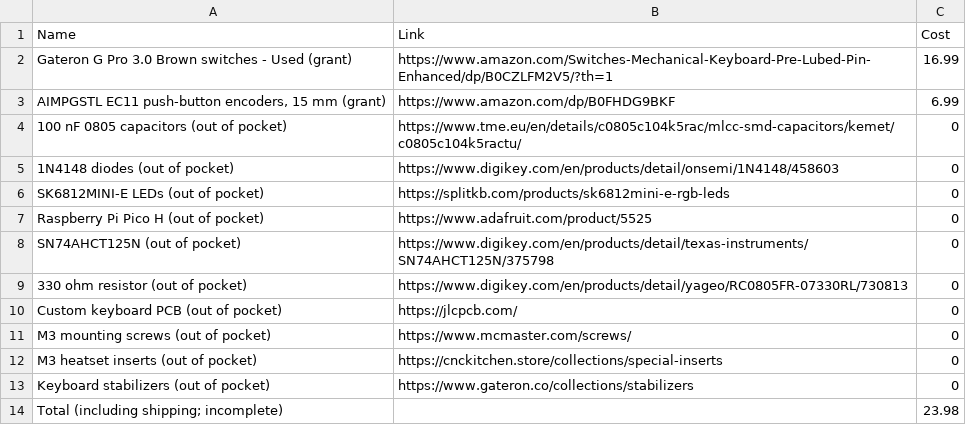
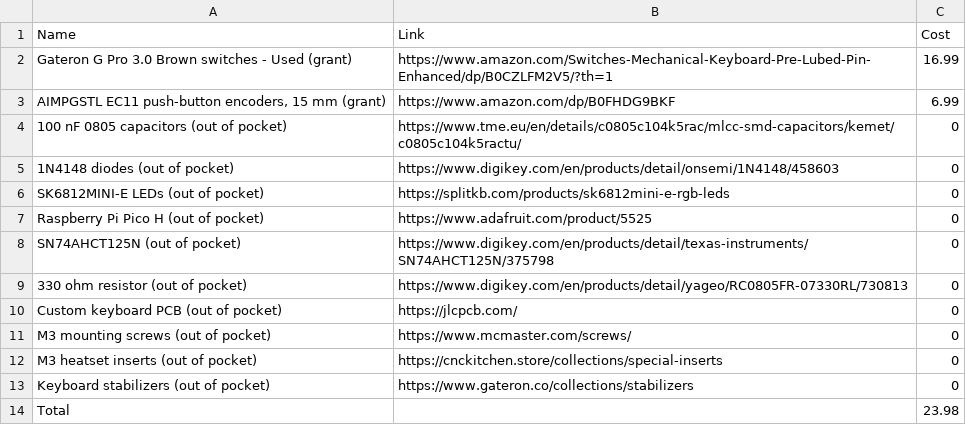
Before and after one commit to kikiisacat/87.5-Keyboard, a CSV file: BOM.csv, drawn as a sheet.

Commit message:
Update BOM.csv

```diff
--- a/BOM.csv
+++ b/BOM.csv
@@ -13,2 +13,2 @@ M3 heatset inserts (out of pocket),https://cnckitchen.store/collections/special-
 Keyboard stabilizers (out of pocket),https://www.gateron.co/collections/stabilizers,0
-Total (including shipping; incomplete),,23.98
+Total,,23.98
```
